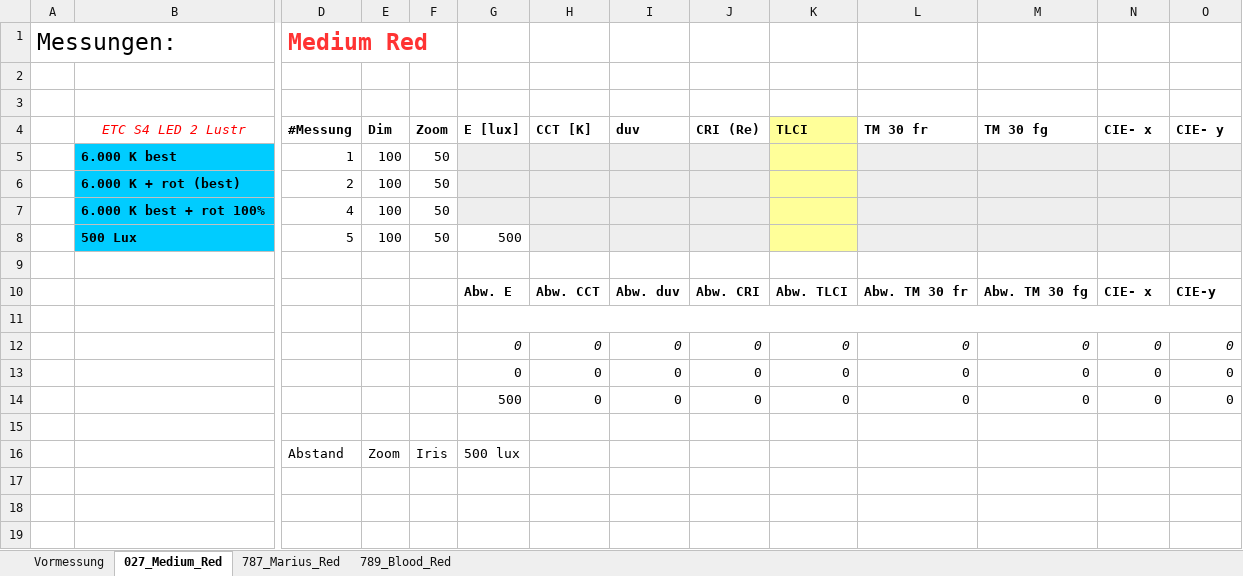
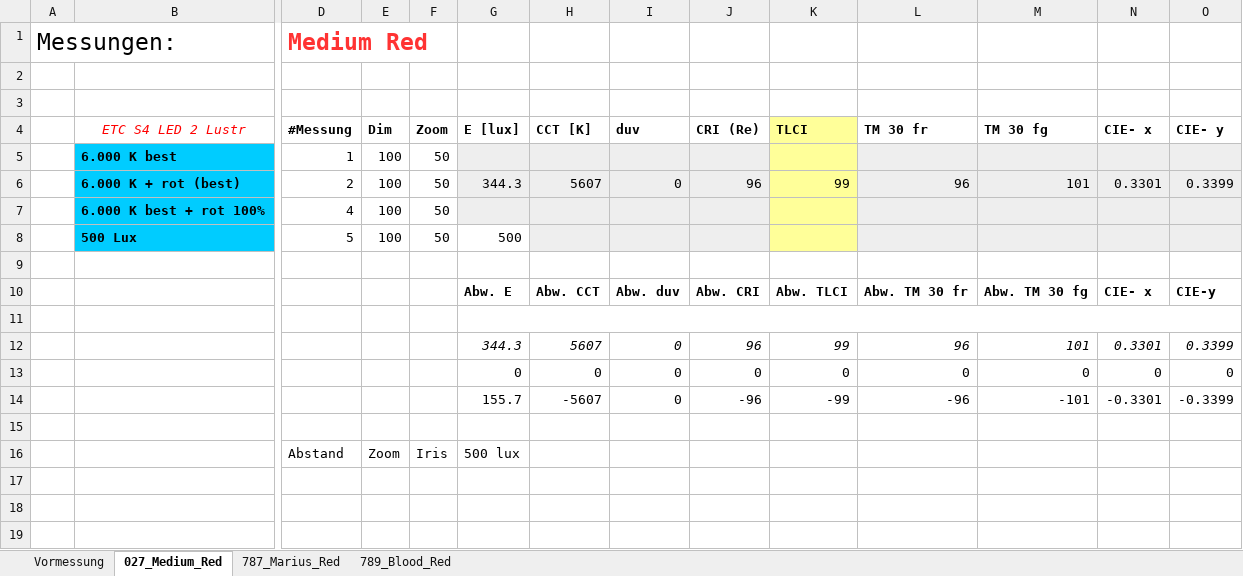
Before and after one commit to lightmops/BA-RedTail, an Excel workbook: Vormessung/Scheinwerfer/Vormessung ETC S4 Lustr 2.xlsx, sheet 027_Medium_Red, drawn as a sheet; only a part is shown, gaps mark what is left out; values as stored, in another font and other column widths than the file's, no borders; removed rows and columns are numbered as before the commit, all else as after; rows hold the shown columns only; the diff names each change by its address in the sheet, - before the commit and + after, or states it on an @@ line.

```diff
--- a/Vormessung/Scheinwerfer/Vormessung ETC S4 Lustr 2.xlsx (sheet 027_Medium_Red)
+++ b/Vormessung/Scheinwerfer/Vormessung ETC S4 Lustr 2.xlsx (sheet 027_Medium_Red)
-row 5:  | 6.000 K best | 1 | 100 | 50
-row 6:  | 6.000 K + rot (best) | 2 | 100 | 50
-row 7:  | 6.000 K best + rot 100% | 4 | 100 | 50
-row 8:  | 500 Lux | 5 | 100 | 50 | 500
+row 5:  | 6.000 K best | 1 | 100 | 50
+row 6:  | 6.000 K + rot (best) | 2 | 100 | 50 | 344.3 | 5607 | 0 | 96 | 99 | 96 | 101 | 0.3301 | 0.3399
+row 7:  | 6.000 K best + rot 100% | 4 | 100 | 50
+row 8:  | 500 Lux | 5 | 100 | 50 | 500
-row 12:  |  |  |  |  | 0 | 0 | 0 | 0 | 0 | 0 | 0 | 0 | 0
+row 12:  |  |  |  |  | 344.3 | 5607 | 0 | 96 | 99 | 96 | 101 | 0.3301 | 0.3399
-row 14:  |  |  |  |  | 500 | 0 | 0 | 0 | 0 | 0 | 0 | 0 | 0
+row 14:  |  |  |  |  | 155.7 | -5607 | 0 | -96 | -99 | -96 | -101 | -0.3301 | -0.3399
```
Also changed, not shown: sheet 787_Marius_Red, sheet Vormessung, sheet 789_Blood_Red, Vormessung/Scheinwerfer/Vormessung B-Eye K20.xlsx, 20 other files.
